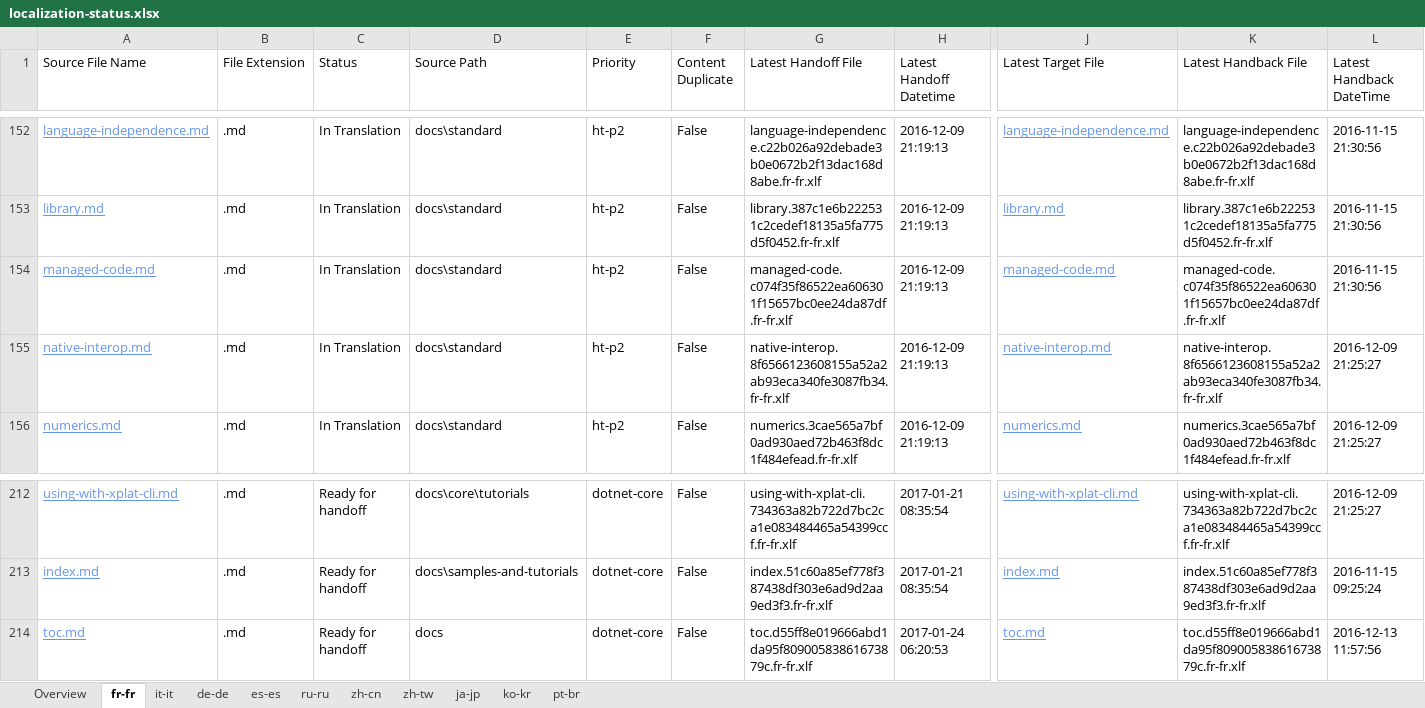
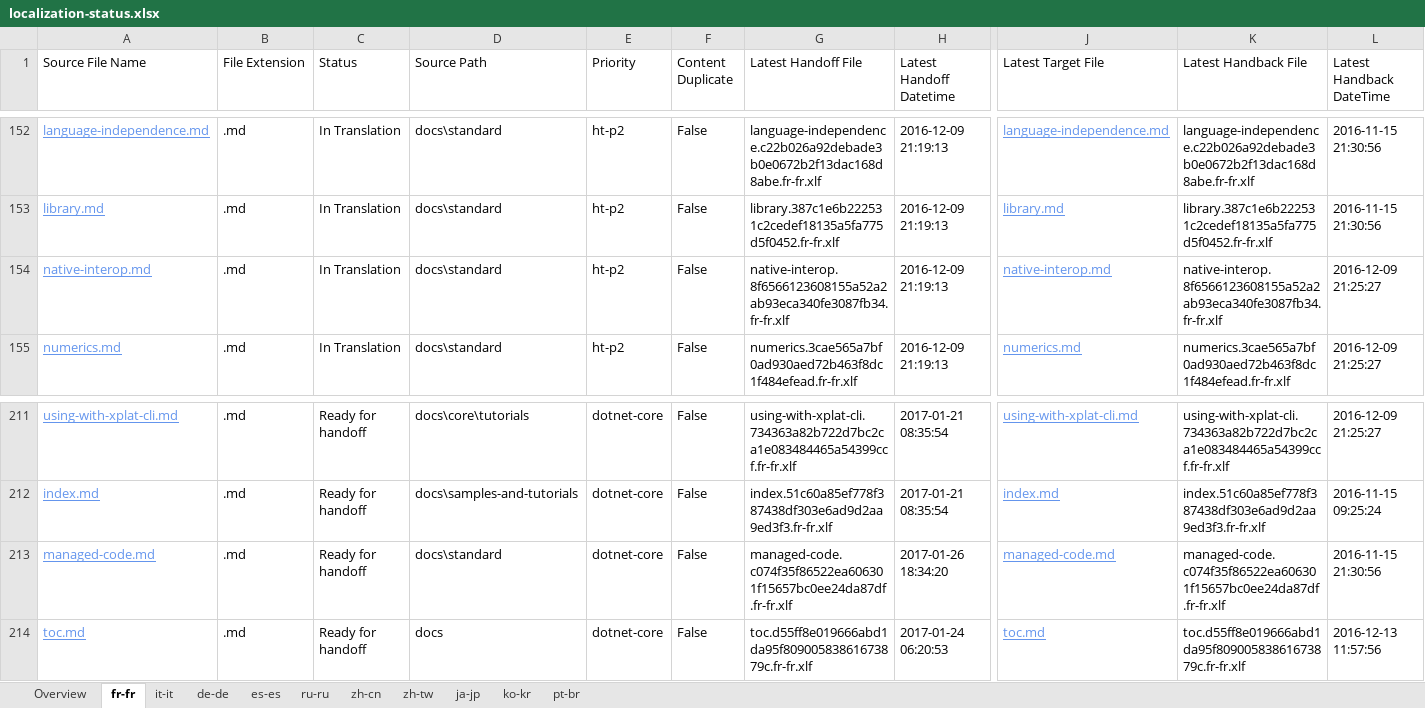
Before and after one commit to openpublishoperation/docs.handback, an Excel workbook: ol-handback/dotnet/docs/master/localization-status.xlsx, sheet fr-fr, drawn as a sheet; only a part is shown, gaps mark what is left out; values as stored, in another font and other column widths than the file's, no borders; table styles not drawn; removed rows and columns are numbered as before the commit, all else as after; rows hold the shown columns only; the diff names each change by its address in the sheet, - before the commit and + after, or states it on an @@ line.

Commit message:
Generate Report for Handoff

```diff
--- a/ol-handback/dotnet/docs/master/localization-status.xlsx (sheet fr-fr)
+++ b/ol-handback/dotnet/docs/master/localization-status.xlsx (sheet fr-fr)
-row 154: managed-code.md | .md | In Translation | docs\standard | ht-p2 | False | managed-code.c074f35f86522ea606301f15657bc0ee24da87df.fr-fr.xlf | 2016-12-09 21:19:13 | managed-code.md | managed-code.c074f35f86522ea606301f15657bc0ee24da87df.fr-fr.xlf | 2016-11-15 21:30:56
+row 213: managed-code.md | .md | Ready for handoff | docs\standard | dotnet-core | False | managed-code.c074f35f86522ea606301f15657bc0ee24da87df.fr-fr.xlf | 2017-01-26 18:34:20 | managed-code.md | managed-code.c074f35f86522ea606301f15657bc0ee24da87df.fr-fr.xlf | 2016-11-15 21:30:56
```
Also changed, not shown: sheet Overview, sheet pt-br, sheet de-de, sheet es-es, sheet ru-ru, sheet zh-cn, 4 more sheets.
